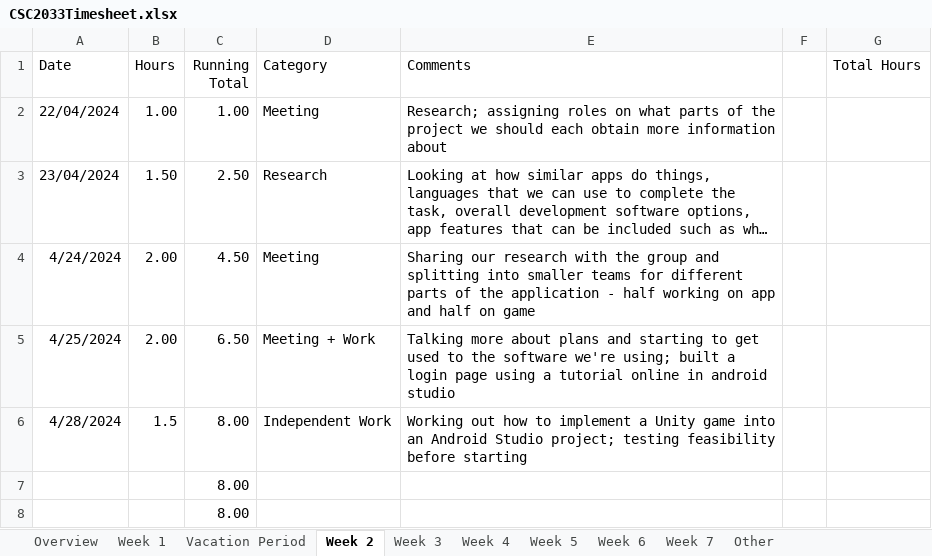
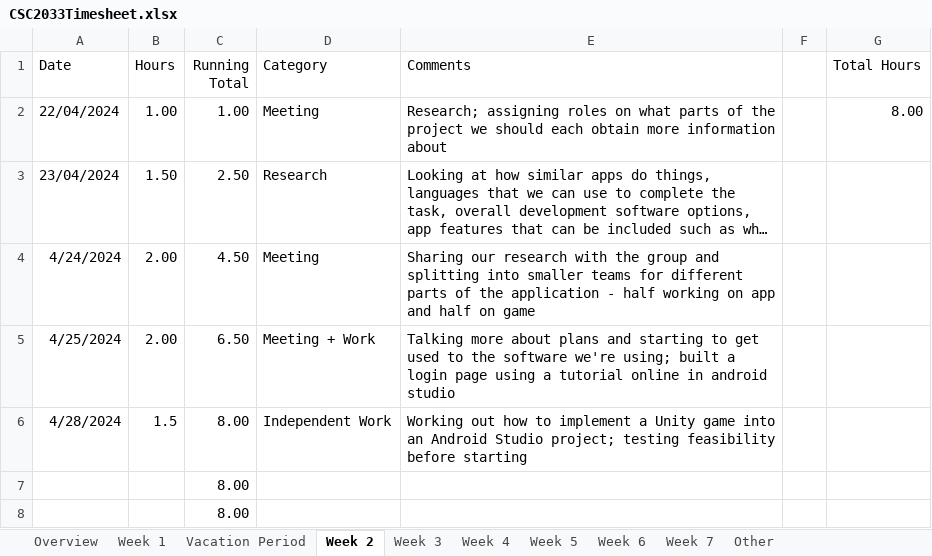
Before and after one commit to 5ak1r/csc2033, an Excel workbook: CSC2033Timesheet.xlsx, sheet Week 2, drawn as a sheet; only a part is shown; long unchanged cells end in …; values as stored, in another font and other column widths than the file's, no borders; table styles not drawn; the diff names each change by its address in the sheet, - before the commit and + after, or states it on an @@ line.

```diff
--- a/CSC2033Timesheet.xlsx (sheet Week 2)
+++ b/CSC2033Timesheet.xlsx (sheet Week 2)
-G2 (Total Hours): (empty)
+G2 (Total Hours): 8.00
```
Also changed, not shown: sheet Week 4, sheet Week 5, sheet Week 6, sheet Week 3, sheet Overview, sheet Week 1, 1 other file.
